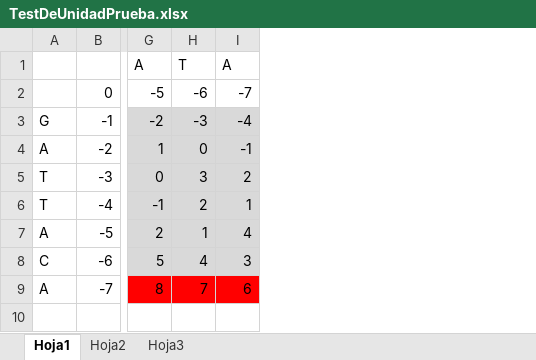
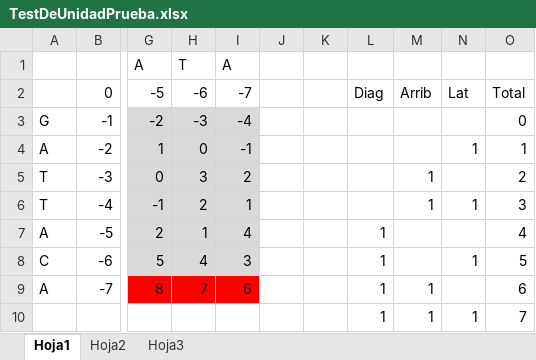
Before and after one commit to nagolli/Proyecto17AC-Etse-2018, an Excel workbook: TestDeUnidadPrueba.xlsx, sheet Hoja1, drawn as a sheet; only a part is shown, gaps mark what is left out; values as stored, in another font and other column widths than the file's, no borders; rows hold the shown columns only; the diff names each change by its address in the sheet, - before the commit and + after, or states it on an @@ line.

```diff
--- a/TestDeUnidadPrueba.xlsx (sheet Hoja1)
+++ b/TestDeUnidadPrueba.xlsx (sheet Hoja1)
+column J, empty
+column K, empty
+column L, rows 2-9: Diag |  |  |  |  | 1 | 1 | 1
+column M, rows 2-9: Arrib |  |  | 1 | 1 |  |  | 1
+column N, rows 2-8: Lat |  | 1 |  | 1 |  | 1
+column O, rows 2-9: Total | 0 | 1 | 2 | 3 | 4 | 5 | 6
+row 10:  |  |  |  |  |  |  | 1 | 1 | 1 | 7
```
Also changed, not shown: 9 other files.
